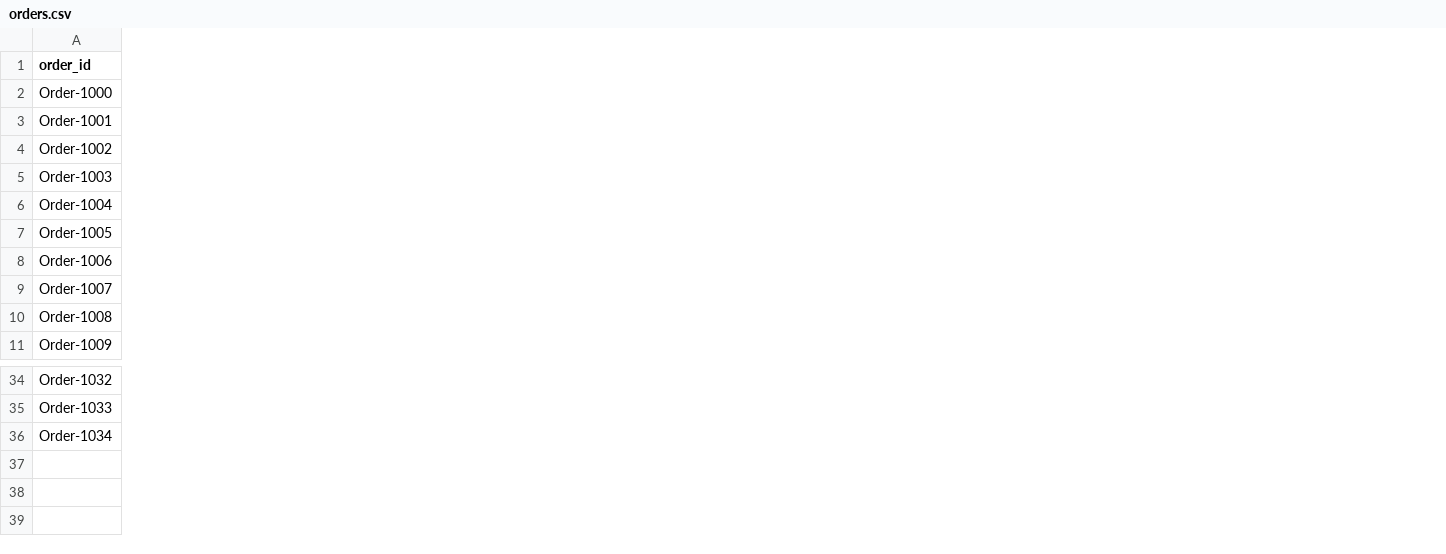
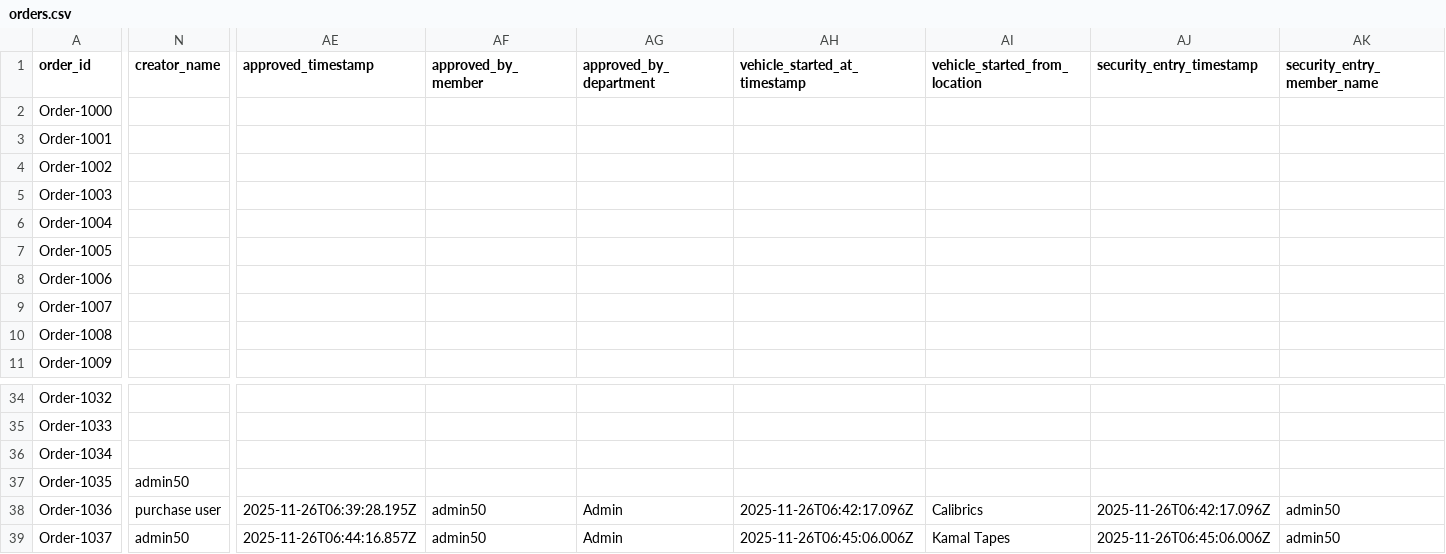
Before and after one commit to AI-APP-FREELANCER/soliflextransportwebandmobile, a CSV file: backend/orders.csv, drawn as a sheet; only a part is shown, gaps mark what is left out; rows hold the shown columns only; the diff covers the shown part only; the diff names each change by its address in the sheet, - before the commit and + after, or states it on an @@ line.

```diff
--- a/backend/orders.csv
+++ b/backend/orders.csv
+column N (creator_name), empty
+column AE (approved_timestamp), empty
+column AF (approved_by_member), empty
+column AG (approved_by_department), empty
+column AH (vehicle_started_at_timestamp), empty
+column AI (vehicle_started_from_location), empty
+column AJ (security_entry_timestamp), empty
+column AK (security_entry_member_name), empty
+row 37: Order-1035 | admin50
+row 38: Order-1036 | purchase user | 2025-11-26T06:39:28.195Z | admin50 | Admin | 2025-11-26T06:42:17.096Z | Calibrics | 2025-11-26T06:42:17.096Z | admin50
+row 39: Order-1037 | admin50 | 2025-11-26T06:44:16.857Z | admin50 | Admin | 2025-11-26T06:45:06.006Z | Kamal Tapes | 2025-11-26T06:45:06.006Z | admin50
```
Also changed, not shown: 5 added columns elsewhere in this file, backend/vehicles.csv, 44 other files.
